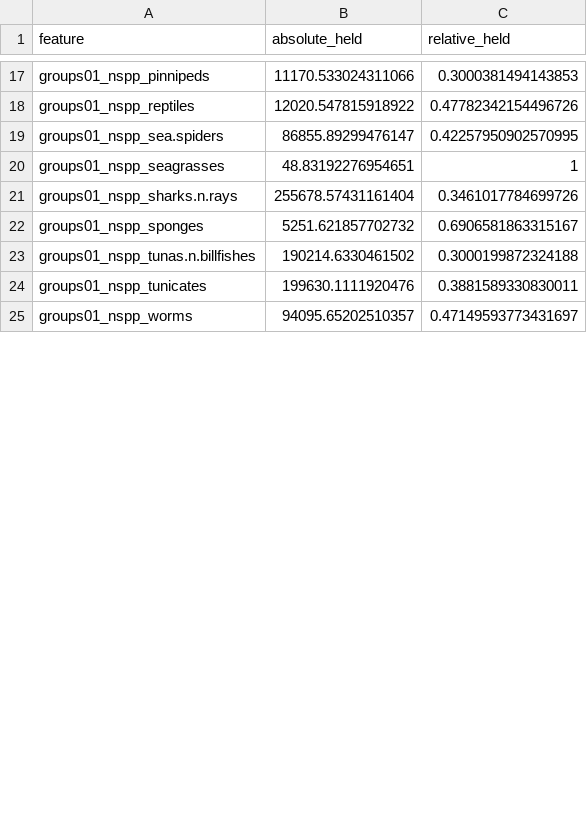
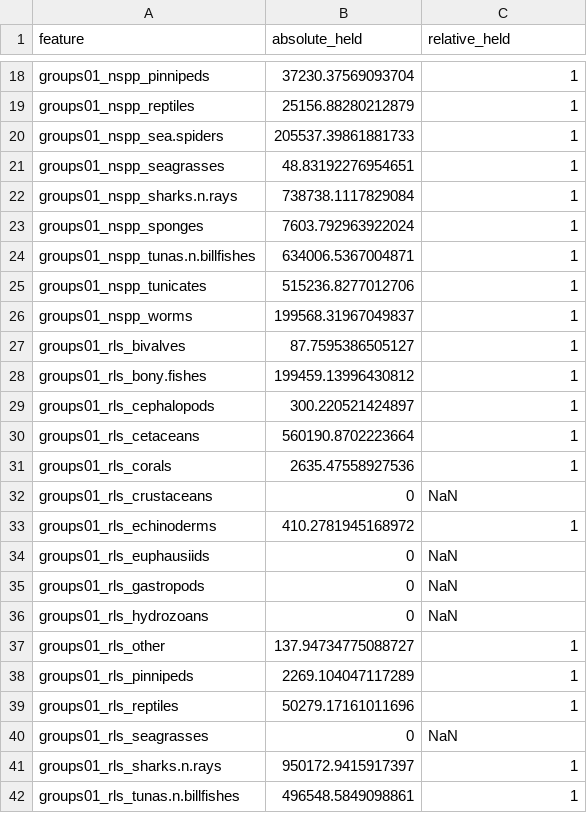
Before and after one commit to BenioffOceanInitiative/bbnj, a CSV file: inst/app/www/scenarios/archive/s01a.bio.rls.blm.grp01.30pct.gl.now.mol50km_rep.csv, drawn as a sheet; only a part is shown, gaps mark what is left out; addresses are those after the commit; the diff covers the shown part only; the diff names each change by its address in the sheet, - before the commit and + after, or states it on an @@ line.

Commit message:
moving old scenarios to archive folder

```diff
--- a/inst/app/www/scenarios/archive/s01a.bio.rls.blm.grp01.30pct.gl.now.mol50km_rep.csv
+++ b/inst/app/www/scenarios/archive/s01a.bio.rls.blm.grp01.30pct.gl.now.mol50km_rep.csv
-B18 (absolute_held): 11170.533024311066
+B18 (absolute_held): 37230.37569093704
-C18 (relative_held): 0.3000381494143853
+C18 (relative_held): 1
-B19 (absolute_held): 12020.547815918922
+B19 (absolute_held): 25156.88280212879
-C19 (relative_held): 0.47782342154496726
+C19 (relative_held): 1
-B20 (absolute_held): 86855.89299476147
+B20 (absolute_held): 205537.39861881733
-C20 (relative_held): 0.42257950902570995
+C20 (relative_held): 1
-B22 (absolute_held): 255678.57431161404
+B22 (absolute_held): 738738.1117829084
-C22 (relative_held): 0.3461017784699726
+C22 (relative_held): 1
-B23 (absolute_held): 5251.621857702732
+B23 (absolute_held): 7603.792963922024
-C23 (relative_held): 0.6906581863315167
+C23 (relative_held): 1
-B24 (absolute_held): 190214.6330461502
+B24 (absolute_held): 634006.5367004871
-C24 (relative_held): 0.3000199872324188
+C24 (relative_held): 1
-B25 (absolute_held): 199630.1111920476
+B25 (absolute_held): 515236.8277012706
-C25 (relative_held): 0.3881589330830011
+C25 (relative_held): 1
-B26 (absolute_held): 94095.65202510357
+B26 (absolute_held): 199568.31967049837
-C26 (relative_held): 0.47149593773431697
+C26 (relative_held): 1
+row 27: groups01_rls_bivalves | 87.7595386505127 | 1
+row 28: groups01_rls_bony.fishes | 199459.13996430812 | 1
+row 29: groups01_rls_cephalopods | 300.220521424897 | 1
+row 30: groups01_rls_cetaceans | 560190.8702223664 | 1
+row 31: groups01_rls_corals | 2635.47558927536 | 1
+row 32: groups01_rls_crustaceans | 0 | NaN
+row 33: groups01_rls_echinoderms | 410.2781945168972 | 1
+row 34: groups01_rls_euphausiids | 0 | NaN
+row 35: groups01_rls_gastropods | 0 | NaN
+row 36: groups01_rls_hydrozoans | 0 | NaN
+row 37: groups01_rls_other | 137.94734775088727 | 1
+row 38: groups01_rls_pinnipeds | 2269.104047117289 | 1
+row 39: groups01_rls_reptiles | 50279.17161011696 | 1
+row 40: groups01_rls_seagrasses | 0 | NaN
+row 41: groups01_rls_sharks.n.rays | 950172.9415917397 | 1
+row 42: groups01_rls_tunas.n.billfishes | 496548.5849098861 | 1
```
Also changed, not shown: 2 added rows, 1 removed row and 40 edited cells elsewhere in this file, 36 other files.
